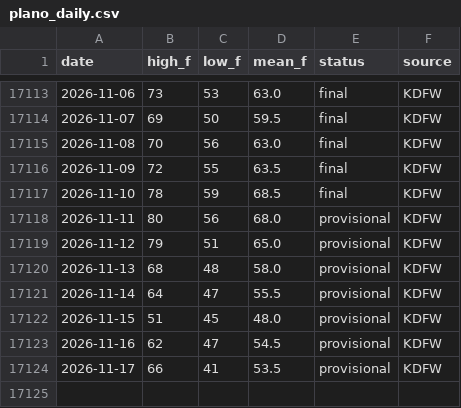
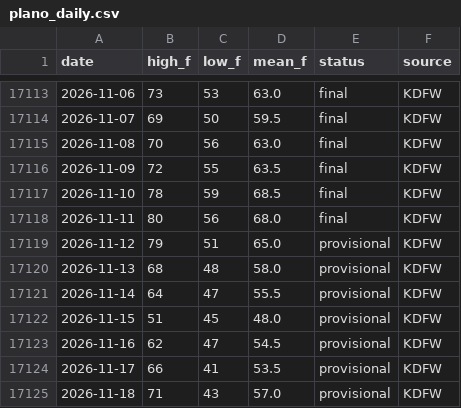
Before and after one commit to nightoftheoak/glowing-giggle, a CSV file: data/plano_daily.csv, drawn as a sheet; only a part is shown, gaps mark what is left out.

```diff
--- a/data/plano_daily.csv
+++ b/data/plano_daily.csv
@@ -17117,3 +17117,3 @@ date,high_f,low_f,mean_f,status,source
 2026-11-10,78,59,68.5,final,KDFW
-2026-11-11,80,56,68.0,provisional,KDFW
+2026-11-11,80,56,68.0,final,KDFW
 2026-11-12,79,51,65.0,provisional,KDFW
@@ -17124 +17124,2 @@ date,high_f,low_f,mean_f,status,source
 2026-11-17,66,41,53.5,provisional,KDFW
+2026-11-18,71,43,57.0,provisional,KDFW
```
Also changed, not shown: 1 other file.
